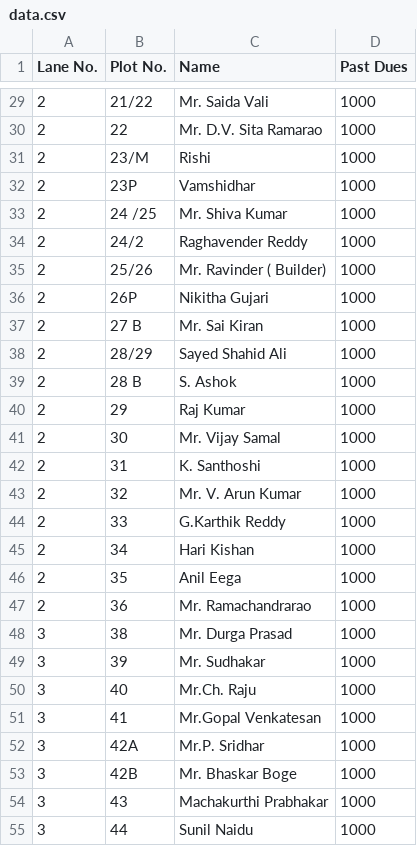
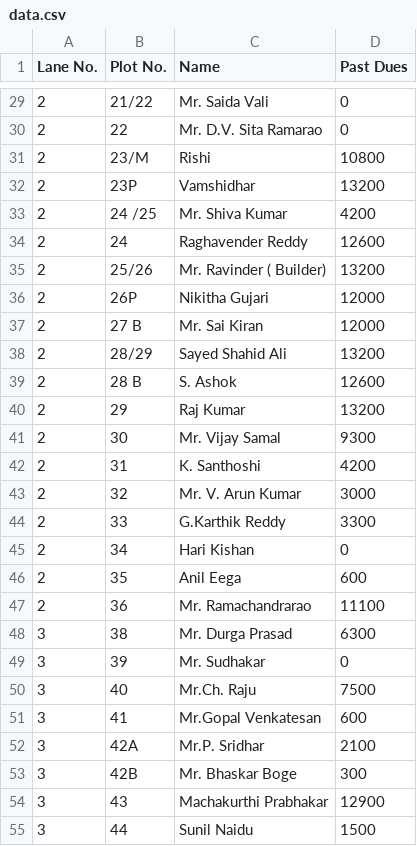
Before and after one commit to kishankarli/society-payment-app, a CSV file: data.csv, drawn as a sheet; only a part is shown, gaps mark what is left out; the diff covers the shown part only.

```diff
--- a/data.csv
+++ b/data.csv
@@ -29,27 +29,27 @@ Lane No.,Plot No.,Name,Past Dues
-2,21/22,Mr. Saida Vali,1000
-2,22,Mr. D.V. Sita Ramarao,1000
-2,23/M,Rishi,1000
-2,23P,Vamshidhar,1000
-2,24 /25,Mr. Shiva Kumar,1000
-2,24/2,Raghavender Reddy,1000
-2,25/26,Mr. Ravinder ( Builder),1000
-2,26P,Nikitha Gujari,1000
-2,27 B,Mr. Sai Kiran ,1000
-2,28/29,Sayed Shahid Ali,1000
-2,28 B,S. Ashok,1000
-2,29,Raj Kumar,1000
-2,30,Mr. Vijay Samal,1000
-2,31,K. Santhoshi,1000
-2,32,Mr. V. Arun Kumar,1000
-2,33,G.Karthik Reddy,1000
-2,34,Hari Kishan,1000
-2,35,Anil Eega,1000
-2,36,Mr. Ramachandrarao,1000
-3,38,Mr. Durga Prasad,1000
-3,39,Mr. Sudhakar,1000
-3,40,Mr.Ch. Raju,1000
-3,41,Mr.Gopal Venkatesan,1000
-3,42A,Mr.P. Sridhar,1000
-3,42B,Mr. Bhaskar Boge,1000
-3,43,Machakurthi Prabhakar,1000
-3,44,Sunil Naidu,1000
+2,21/22,Mr. Saida Vali,0
+2,22,Mr. D.V. Sita Ramarao,0
+2,23/M,Rishi,10800
+2,23P,Vamshidhar,13200
+2,24 /25,Mr. Shiva Kumar,4200
+2,24,Raghavender Reddy,12600
+2,25/26,Mr. Ravinder ( Builder),13200
+2,26P,Nikitha Gujari,12000
+2,27 B,Mr. Sai Kiran ,12000
+2,28/29,Sayed Shahid Ali,13200
+2,28 B,S. Ashok,12600
+2,29,Raj Kumar,13200
+2,30,Mr. Vijay Samal,9300
+2,31,K. Santhoshi,4200
+2,32,Mr. V. Arun Kumar,3000
+2,33,G.Karthik Reddy,3300
+2,34,Hari Kishan,0
+2,35,Anil Eega,600
+2,36,Mr. Ramachandrarao,11100
+3,38,Mr. Durga Prasad,6300
+3,39,Mr. Sudhakar,0
+3,40,Mr.Ch. Raju,7500
+3,41,Mr.Gopal Venkatesan,600
+3,42A,Mr.P. Sridhar,2100
+3,42B,Mr. Bhaskar Boge,300
+3,43,Machakurthi Prabhakar,12900
+3,44,Sunil Naidu,1500
```
Also changed, not shown: 107 edited cells elsewhere in this file.
